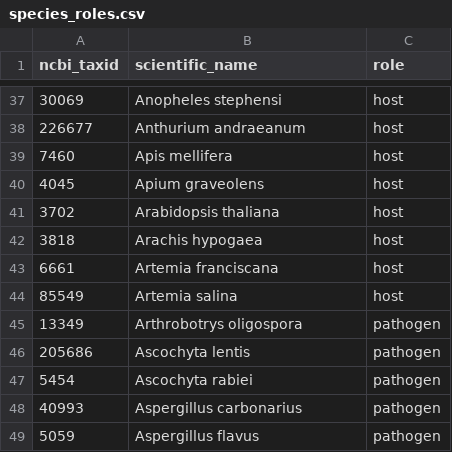
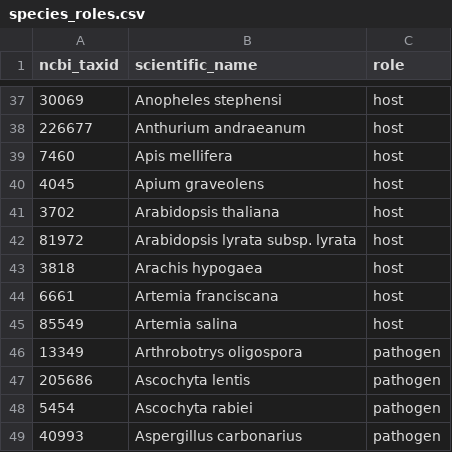
Before and after one commit to PHI-base/phibase-pipeline, a CSV file: src/phibase_pipeline/data/species_roles.csv, drawn as a sheet; only a part is shown, gaps mark what is left out; the shorter side is filled out with more unchanged rows.

Commit message:
Update species in role file

```diff
--- a/src/phibase_pipeline/data/species_roles.csv
+++ b/src/phibase_pipeline/data/species_roles.csv
@@ -41,2 +41,3 @@ ncbi_taxid,scientific_name,role
 3702,Arabidopsis thaliana,host
+81972,Arabidopsis lyrata subsp. lyrata,host
 3818,Arachis hypogaea,host
```
